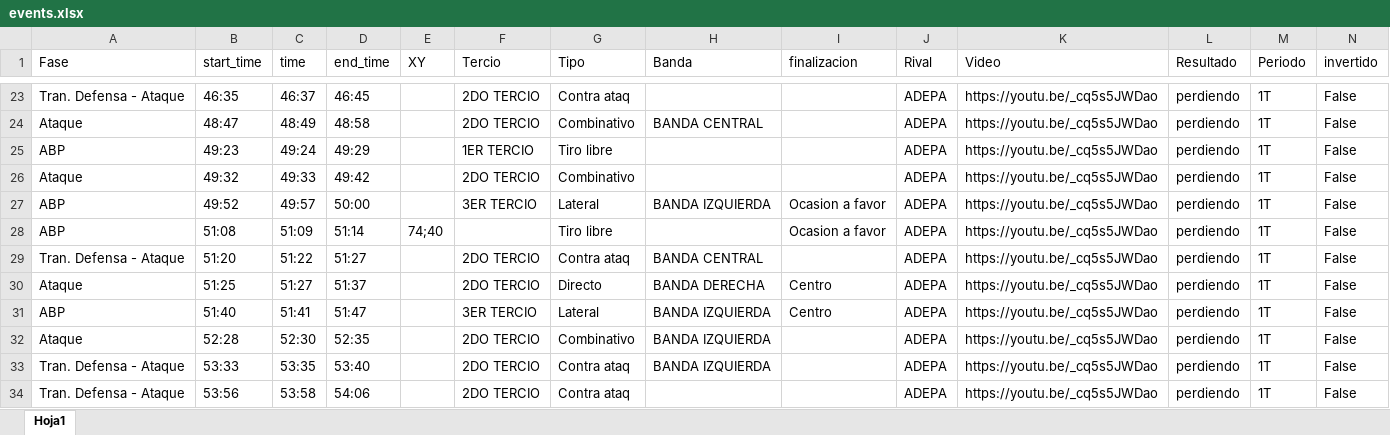
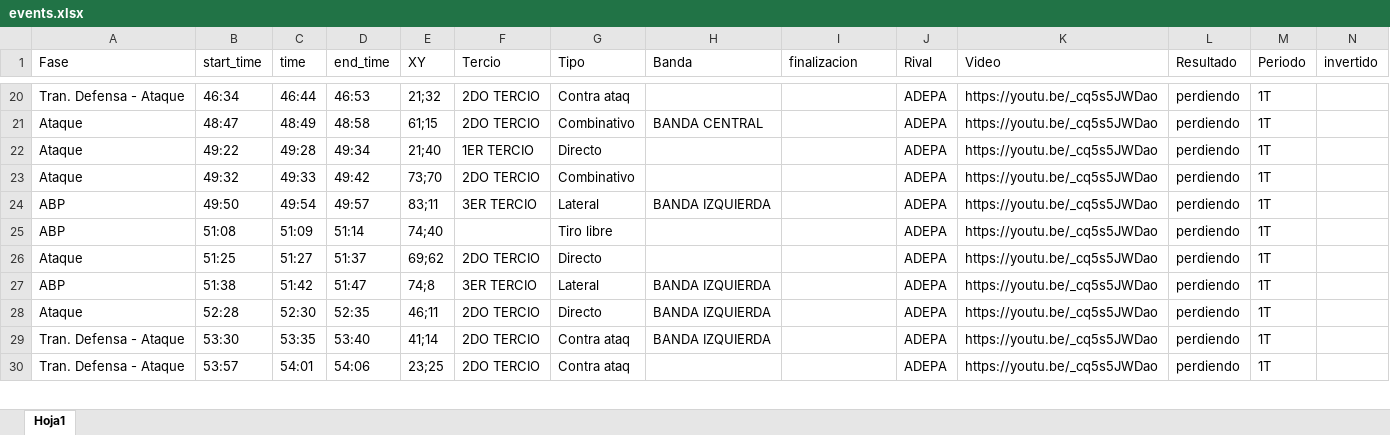
Before and after one commit to diracsportech0/videoanalisis, an Excel workbook: events.xlsx, sheet Hoja1, drawn as a sheet; only a part is shown, gaps mark what is left out; values as stored, in another font and other column widths than the file's, no borders; table styles not drawn; removed rows and columns are numbered as before the commit, all else as after; the diff covers the shown part only; the diff names each change by its address in the sheet, - before the commit and + after, or states it on an @@ line.

```diff
--- a/events.xlsx (sheet Hoja1)
+++ b/events.xlsx (sheet Hoja1)
-B20 (start_time): 46:35
+B20 (start_time): 46:34
-C20 (time): 46:37
+C20 (time): 46:44
-D20 (end_time): 46:45
+D20 (end_time): 46:53
-E20 (XY): (empty)
+E20 (XY): 21;32
-N20:N25 (invertido): False
+N20:N25 (invertido): (empty)
-E21 (XY): (empty)
+E21 (XY): 61;15
-A22 (Fase): ABP
+A22 (Fase): Ataque
-B22 (start_time): 49:23
+B22 (start_time): 49:22
-C22 (time): 49:24
+C22 (time): 49:28
-D22 (end_time): 49:29
+D22 (end_time): 49:34
-E22 (XY): (empty)
+E22 (XY): 21;40
-G22 (Tipo): Tiro libre
+G22 (Tipo): Directo
-E23 (XY): (empty)
+E23 (XY): 73;70
-B24 (start_time): 49:52
+B24 (start_time): 49:50
-C24 (time): 49:57
+C24 (time): 49:54
-D24 (end_time): 50:00
+D24 (end_time): 49:57
-E24 (XY): (empty)
+E24 (XY): 83;11
-I24:I25 (finalizacion): Ocasion a favor
+I24:I25 (finalizacion): (empty)
-row 29: Tran. Defensa - Ataque | 51:20 | 51:22 | 51:27 |  | 2DO TERCIO | Contra ataq | BANDA CENTRAL |  | ADEPA | https://youtu.be/_cq5s5JWDao | perdiendo | 1T | False
-E26 (XY): (empty)
+E26 (XY): 69;62
-H26 (Banda): BANDA DERECHA
+H26 (Banda): (empty)
-I26:I27 (finalizacion): Centro
+I26:I27 (finalizacion): (empty)
-N26:N30 (invertido): False
+N26:N30 (invertido): (empty)
-B27 (start_time): 51:40
+B27 (start_time): 51:38
-C27 (time): 51:41
+C27 (time): 51:42
-E27 (XY): (empty)
+E27 (XY): 74;8
-E28 (XY): (empty)
+E28 (XY): 46;11
-G28 (Tipo): Combinativo
+G28 (Tipo): Directo
-B29 (start_time): 53:33
+B29 (start_time): 53:30
-E29 (XY): (empty)
+E29 (XY): 41;14
-B30 (start_time): 53:56
+B30 (start_time): 53:57
-C30 (time): 53:58
+C30 (time): 54:01
-E30 (XY): (empty)
+E30 (XY): 23;25
```
Also changed, not shown: 23 added rows, 4 removed rows and 86 edited cells elsewhere in this sheet.
